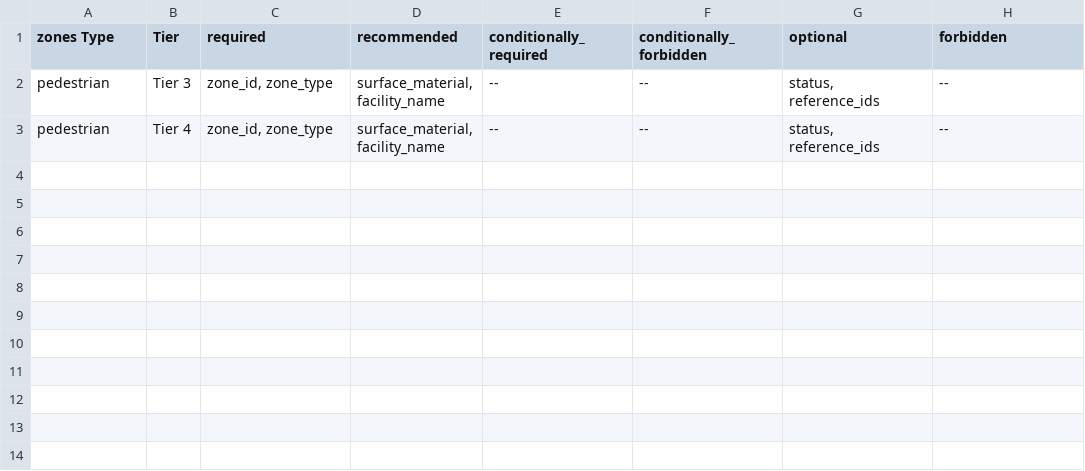
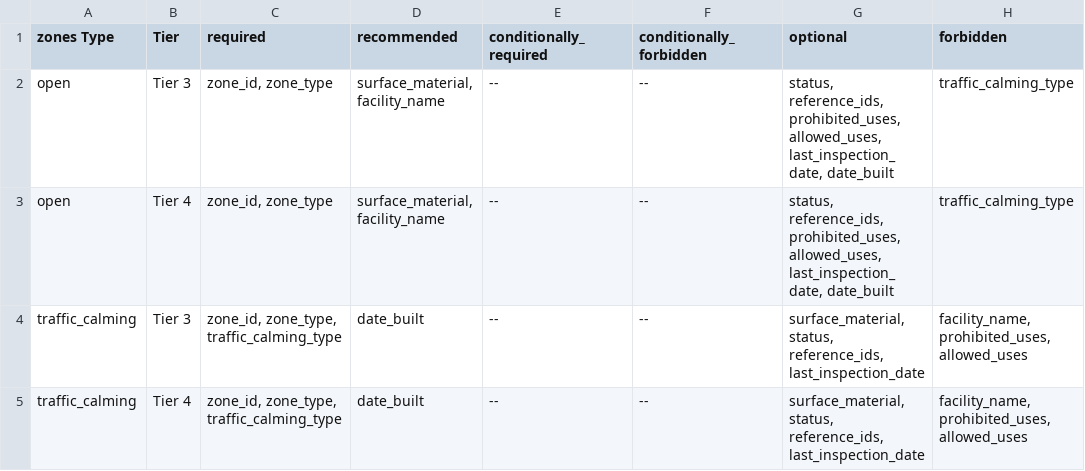
Before and after one commit to dotbts/BPA, a CSV file: gatis_explorer/data/presence_tables/zones_presence.csv, drawn as a sheet.

```diff
--- a/gatis_explorer/data/presence_tables/zones_presence.csv
+++ b/gatis_explorer/data/presence_tables/zones_presence.csv
@@ -1,3 +1,5 @@
 zones Type,Tier,required,recommended,conditionally_required,conditionally_forbidden,optional,forbidden
-pedestrian,Tier 3,"zone_id, zone_type","surface_material, facility_name",--,--,"status, reference_ids",--
-pedestrian,Tier 4,"zone_id, zone_type","surface_material, facility_name",--,--,"status, reference_ids",--
+open,Tier 3,"zone_id, zone_type","surface_material, facility_name",--,--,"status, reference_ids, prohibited_uses, allowed_uses, last_inspection_date, date_built",traffic_calming_type
+open,Tier 4,"zone_id, zone_type","surface_material, facility_name",--,--,"status, reference_ids, prohibited_uses, allowed_uses, last_inspection_date, date_built",traffic_calming_type
+traffic_calming,Tier 3,"zone_id, zone_type, traffic_calming_type",date_built,--,--,"surface_material, status, reference_ids, last_inspection_date","facility_name, prohibited_uses, allowed_uses"
+traffic_calming,Tier 4,"zone_id, zone_type, traffic_calming_type",date_built,--,--,"surface_material, status, reference_ids, last_inspection_date","facility_name, prohibited_uses, allowed_uses"
```
Also changed, not shown: gatis_explorer/data/attribute_tables/nodes_attributes.csv, gatis_explorer/data/attribute_tables/zones_attributes.csv, 53 other files.
